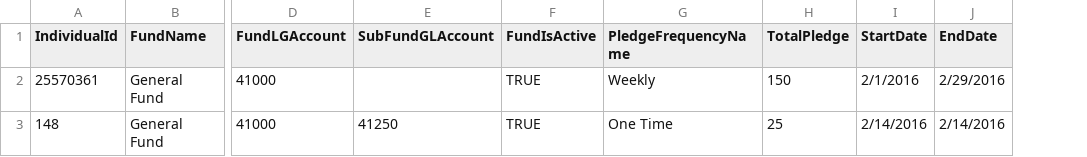
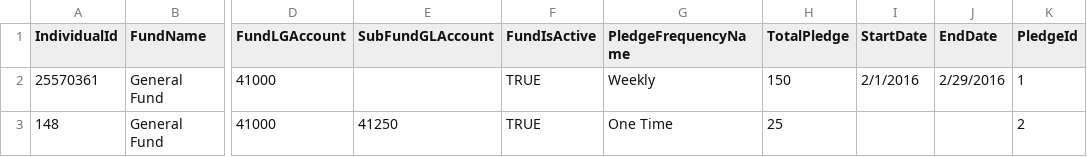
Before and after one commit to KingdomFirst/Excavator, a CSV file: Excavator.CSV/Pledge.csv, drawn as a sheet; only a part is shown, gaps mark what is left out; the diff names each change by its address in the sheet, - before the commit and + after, or states it on an @@ line.

Commit message:
Updated Pledge.csv with PledgeId column for FK import

```diff
--- a/Excavator.CSV/Pledge.csv
+++ b/Excavator.CSV/Pledge.csv
+column K (PledgeId), rows 2-3: 1 | 2
-I3 (StartDate): 2/14/2016
+I3 (StartDate): (empty)
-J3 (EndDate): 2/14/2016
+J3 (EndDate): (empty)
```
